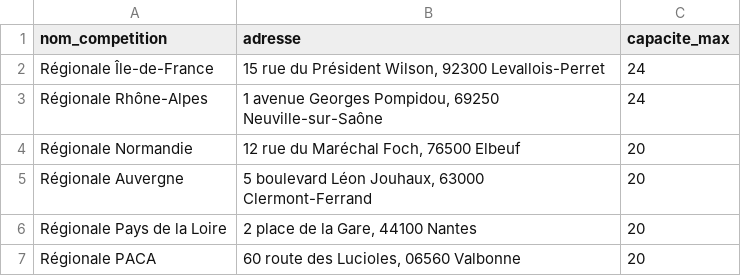
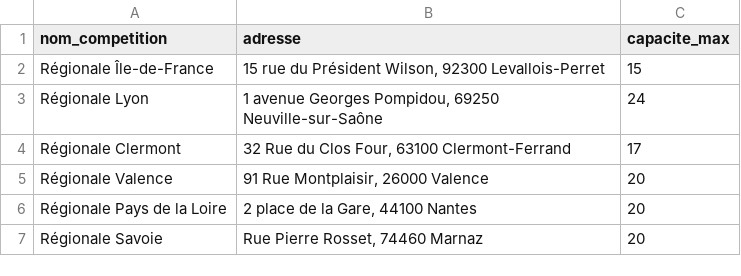
Before and after one commit to Andy01600/Aiguilleur, a CSV file: data/templates/competitions_2026_2027.csv, drawn as a sheet.

```diff
--- a/data/templates/competitions_2026_2027.csv
+++ b/data/templates/competitions_2026_2027.csv
@@ -1,7 +1,7 @@
 nom_competition,adresse,capacite_max
-Régionale Île-de-France,"15 rue du Président Wilson, 92300 Levallois-Perret",24
-Régionale Rhône-Alpes,"1 avenue Georges Pompidou, 69250 Neuville-sur-Saône",24
-Régionale Normandie,"12 rue du Maréchal Foch, 76500 Elbeuf",20
-Régionale Auvergne,"5 boulevard Léon Jouhaux, 63000 Clermont-Ferrand",20
+Régionale Île-de-France,"15 rue du Président Wilson, 92300 Levallois-Perret",15
+Régionale Lyon,"1 avenue Georges Pompidou, 69250 Neuville-sur-Saône",24
+Régionale Clermont,"32 Rue du Clos Four, 63100 Clermont-Ferrand",17
+Régionale Valence,"91 Rue Montplaisir, 26000 Valence",20
 Régionale Pays de la Loire,"2 place de la Gare, 44100 Nantes",20
-Régionale PACA,"60 route des Lucioles, 06560 Valbonne",20
+Régionale Savoie,"Rue Pierre Rosset, 74460 Marnaz",20
```
Also changed, not shown: 4 other files.
